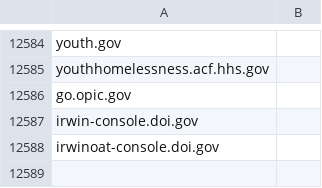
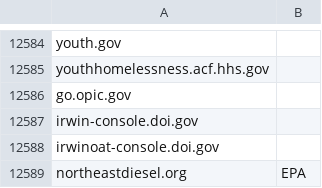
Before and after one commit to GSA/data, a CSV file: dotgov-websites/other-websites.csv, drawn as a sheet; only a part is shown, gaps mark what is left out; the diff names each change by its address in the sheet, - before the commit and + after, or states it on an @@ line.

Commit message:
Adding an EPA site

```diff
--- a/dotgov-websites/other-websites.csv
+++ b/dotgov-websites/other-websites.csv
+row 12589: northeastdiesel.org | EPA
```
